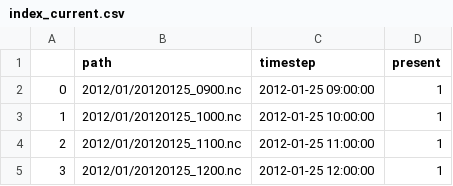
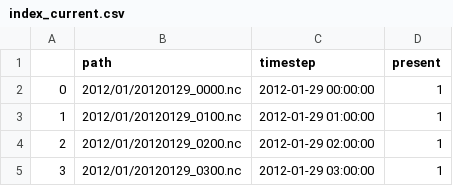
Before and after one commit to harrybao/NJIT-CCSC-Reproduction, a CSV file: results/Surya/zero_shot/index_current.csv, drawn as a sheet.

```diff
--- a/results/Surya/zero_shot/index_current.csv
+++ b/results/Surya/zero_shot/index_current.csv
@@ -1,5 +1,5 @@
 ,path,timestep,present
-0,2012/01/20120125_0900.nc,2012-01-25 09:00:00,1
-1,2012/01/20120125_1000.nc,2012-01-25 10:00:00,1
-2,2012/01/20120125_1100.nc,2012-01-25 11:00:00,1
-3,2012/01/20120125_1200.nc,2012-01-25 12:00:00,1
+0,2012/01/20120129_0000.nc,2012-01-29 00:00:00,1
+1,2012/01/20120129_0100.nc,2012-01-29 01:00:00,1
+2,2012/01/20120129_0200.nc,2012-01-29 02:00:00,1
+3,2012/01/20120129_0300.nc,2012-01-29 03:00:00,1
```
Also changed, not shown: 4 other files.
